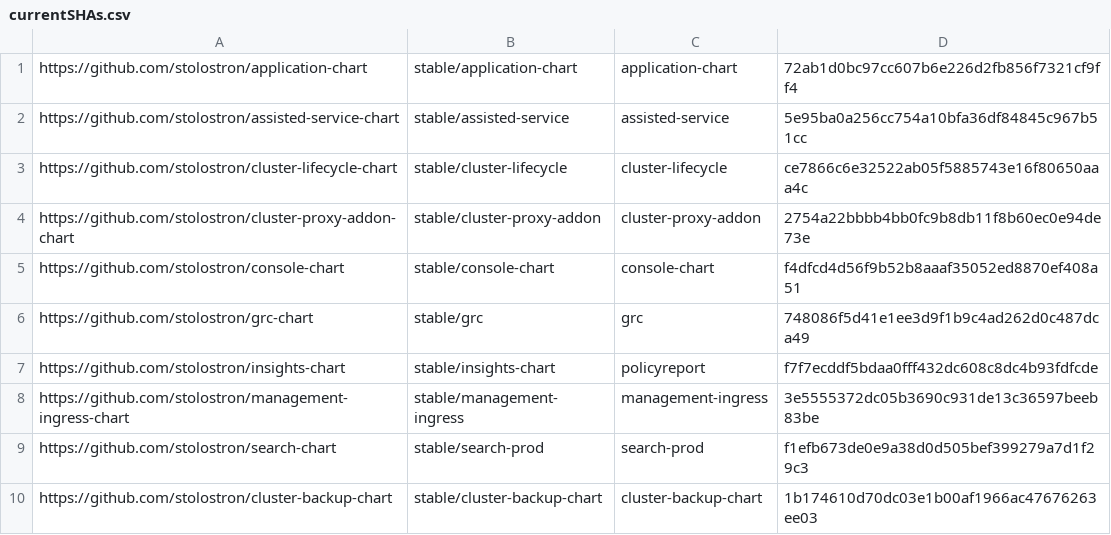
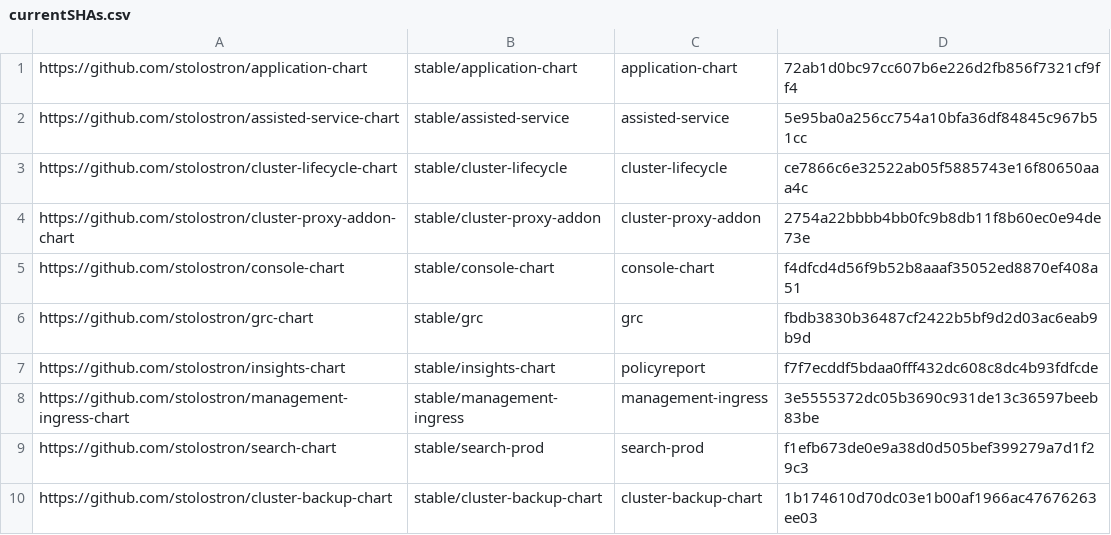
Before and after one commit to stolostron/multiclusterhub-repo, a CSV file: currentSHAs.csv, drawn as a sheet.

Commit message:
Chart update run automatically via repository_dispatch Initiated by - acm-installer-team Chart Repo - stolostron/grc-chart Chart Branch - refs/heads/release-2.5 Chart SHA - fbdb3830b36487cf2422b5bf9d2d03ac6eab9b9d Workflow URL - https://github.com/stolostron/multiclusterhub-repo/actions/runs/1882380072
Signed-off-by: GitHub Actions <noreply@github.com>

```diff
--- a/currentSHAs.csv
+++ b/currentSHAs.csv
@@ -5,3 +5,3 @@ https://github.com/stolostron/cluster-proxy-addon-chart,stable/cluster-proxy-add
 https://github.com/stolostron/console-chart,stable/console-chart,console-chart,f4dfcd4d56f9b52b8aaaf35052ed8870ef408a51
-https://github.com/stolostron/grc-chart,stable/grc,grc,748086f5d41e1ee3d9f1b9c4ad262d0c487dca49
+https://github.com/stolostron/grc-chart,stable/grc,grc,fbdb3830b36487cf2422b5bf9d2d03ac6eab9b9d
 https://github.com/stolostron/insights-chart,stable/insights-chart,policyreport,f7f7ecddf5bdaa0fff432dc608c8dc4b93fdfcde
```
Also changed, not shown: 1 other file.
